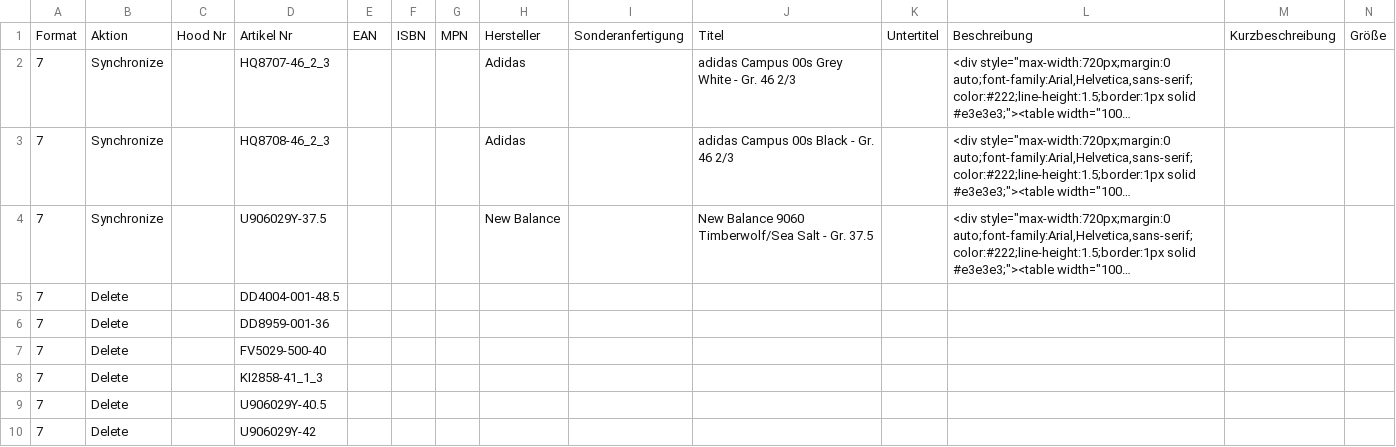
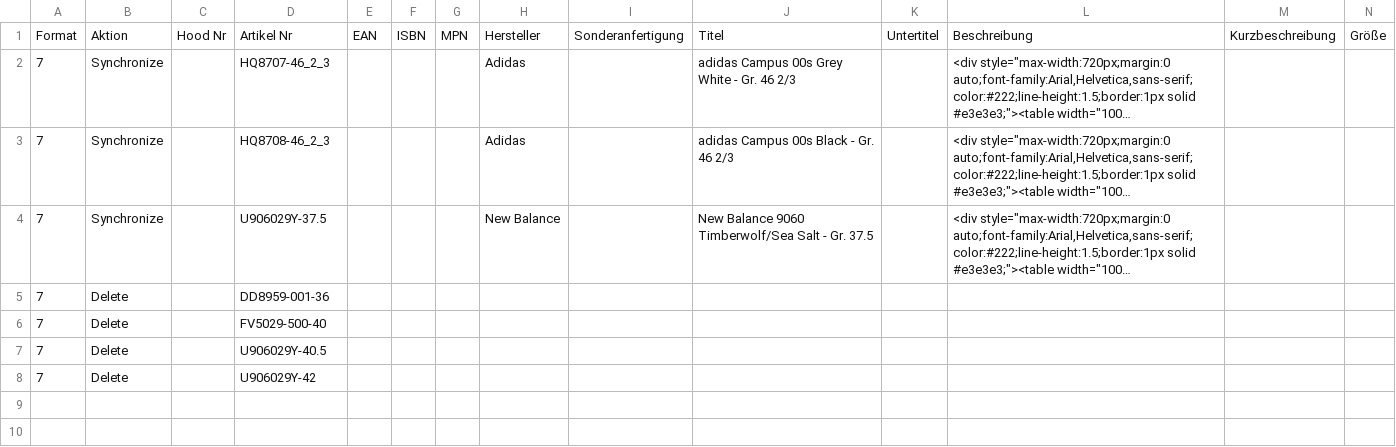
Before and after one commit to variowerkshop/hood-feed, a CSV file: hood_import_jordan_live.csv, drawn as a sheet; only a part is shown; long unchanged cells end in …; rows hold the shown columns only; the diff names each change by its address in the sheet, - before the commit and + after, or states it on an @@ line.

Commit message:
Hood-Datei aktualisiert

```diff
--- a/hood_import_jordan_live.csv
+++ b/hood_import_jordan_live.csv
-row 5: 7 | Delete |  | DD4004-001-48.5
-row 8: 7 | Delete |  | KI2858-41_1_3
```
Also changed, not shown: 1 other file.
